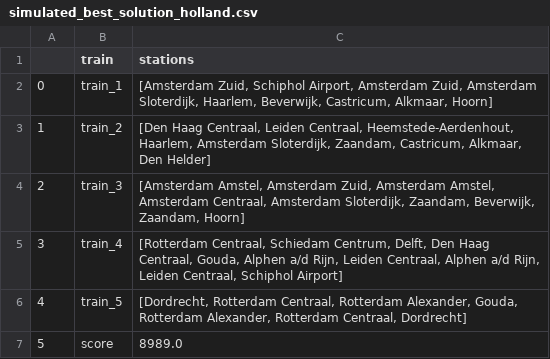
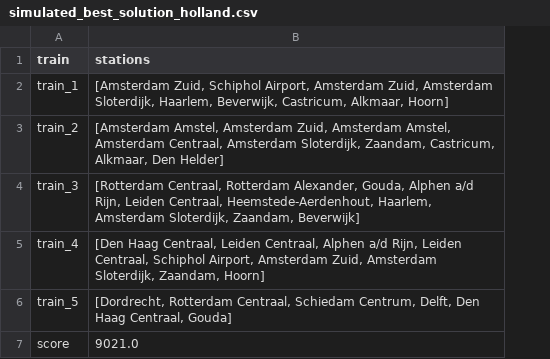
Before and after one commit to RalfLippes/TrainSprinters, a CSV file: data/output/simulated_best_solution_holland.csv, drawn as a sheet; removed rows and columns are numbered as before the commit, all else as after; the diff names each change by its address in the sheet, - before the commit and + after, or states it on an @@ line.

```diff
--- a/data/output/simulated_best_solution_holland.csv
+++ b/data/output/simulated_best_solution_holland.csv
-column A, rows 2-7: 0 | 1 | 2 | 3 | 4 | 5
-B3 (stations): [Den Haag Centraal, Leiden Centraal, Heemstede-Aerdenhout, Haarlem, Amsterdam Sloterdijk,…
+B3 (stations): [Amsterdam Amstel, Amsterdam Zuid, Amsterdam Amstel, Amsterdam Centraal, Amsterdam Sloterdijk,…
-B4 (stations): [Amsterdam Amstel, Amsterdam Zuid, Amsterdam Amstel, Amsterdam Centraal, Amsterdam Sloterdijk, Zaandam, Beverwijk, Zaandam, Hoorn]
+B4 (stations): [Rotterdam Centraal, Rotterdam Alexander, Gouda, Alphen a/d Rijn, Leiden Centraal, Heemstede-Aerdenhout, Haarlem, Amsterdam Sloterdijk, Zaandam, Beverwijk]
-B5 (stations): [Rotterdam Centraal, Schiedam Centrum, Delft, Den Haag Centraal, Gouda, Alphen a/d Rijn, Leiden Centraal, Alphen a/d Rijn, Leiden Centraal, Schiphol Airport]
+B5 (stations): [Den Haag Centraal, Leiden Centraal, Alphen a/d Rijn, Leiden Centraal, Schiphol Airport, Amsterdam Zuid, Amsterdam Sloterdijk, Zaandam, Hoorn]
-B6 (stations): …Rotterdam Centraal, Rotterdam Alexander, Gouda, Rotterdam Alexander, Rotterdam Centraal, Dordrecht]
+B6 (stations): …Rotterdam Centraal, Schiedam Centrum, Delft, Den Haag Centraal, Gouda]
-B7 (stations): 8989.0
+B7 (stations): 9021.0
```
Also changed, not shown: data/output/annealing_steps_best_solution_holland.csv, data/output/annealing_steps_best_solution_national.csv, 18 other files.
